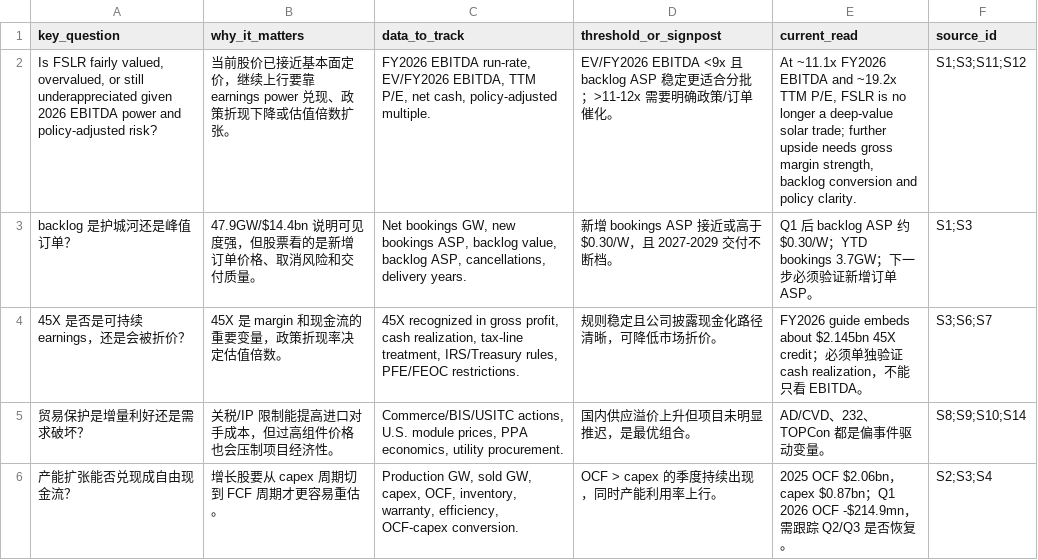
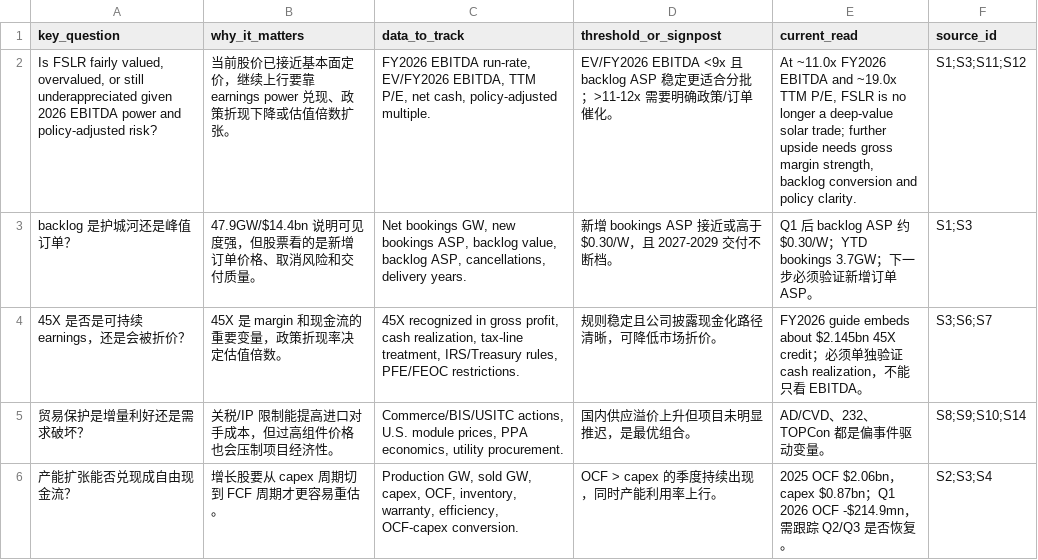
Before and after one commit to Kohaningithub/first-solar-fslr-solar-research, a CSV file: data/research_path.csv, drawn as a sheet.

```diff
--- a/data/research_path.csv
+++ b/data/research_path.csv
@@ -1,3 +1,3 @@
 key_question,why_it_matters,data_to_track,threshold_or_signpost,current_read,source_id
-"Is FSLR fairly valued, overvalued, or still underappreciated given 2026 EBITDA power and policy-adjusted risk?",当前股价已接近基本面定价，继续上行要靠 earnings power 兑现、政策折现下降或估值倍数扩张。,"FY2026 EBITDA run-rate, EV/FY2026 EBITDA, TTM P/E, net cash, policy-adjusted multiple.",EV/FY2026 EBITDA <9x 且 backlog ASP 稳定更适合分批；>11-12x 需要明确政策/订单催化。,"At ~11.1x FY2026 EBITDA and ~19.2x TTM P/E, FSLR is no longer a deep-value solar trade; further upside needs gross margin strength, backlog conversion and policy clarity.",S1;S3;S11;S12
+"Is FSLR fairly valued, overvalued, or still underappreciated given 2026 EBITDA power and policy-adjusted risk?",当前股价已接近基本面定价，继续上行要靠 earnings power 兑现、政策折现下降或估值倍数扩张。,"FY2026 EBITDA run-rate, EV/FY2026 EBITDA, TTM P/E, net cash, policy-adjusted multiple.",EV/FY2026 EBITDA <9x 且 backlog ASP 稳定更适合分批；>11-12x 需要明确政策/订单催化。,"At ~11.0x FY2026 EBITDA and ~19.0x TTM P/E, FSLR is no longer a deep-value solar trade; further upside needs gross margin strength, backlog conversion and policy clarity.",S1;S3;S11;S12
 backlog 是护城河还是峰值订单？,47.9GW/$14.4bn 说明可见度强，但股票看的是新增订单价格、取消风险和交付质量。,"Net bookings GW, new bookings ASP, backlog value, backlog ASP, cancellations, delivery years.",新增 bookings ASP 接近或高于 $0.30/W，且 2027-2029 交付不断档。,Q1 后 backlog ASP 约 $0.30/W；YTD bookings 3.7GW；下一步必须验证新增订单 ASP。,S1;S3
```
Also changed, not shown: data/market_price_history_fslr_tan.csv, data/valuation_peers.csv, 15 other files.
